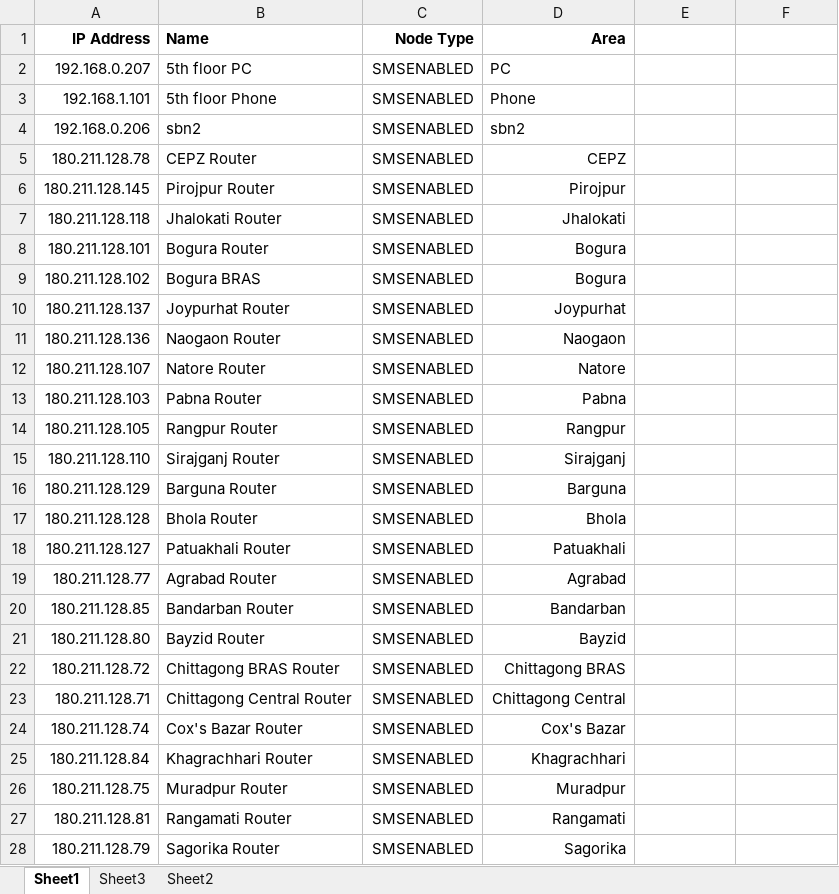
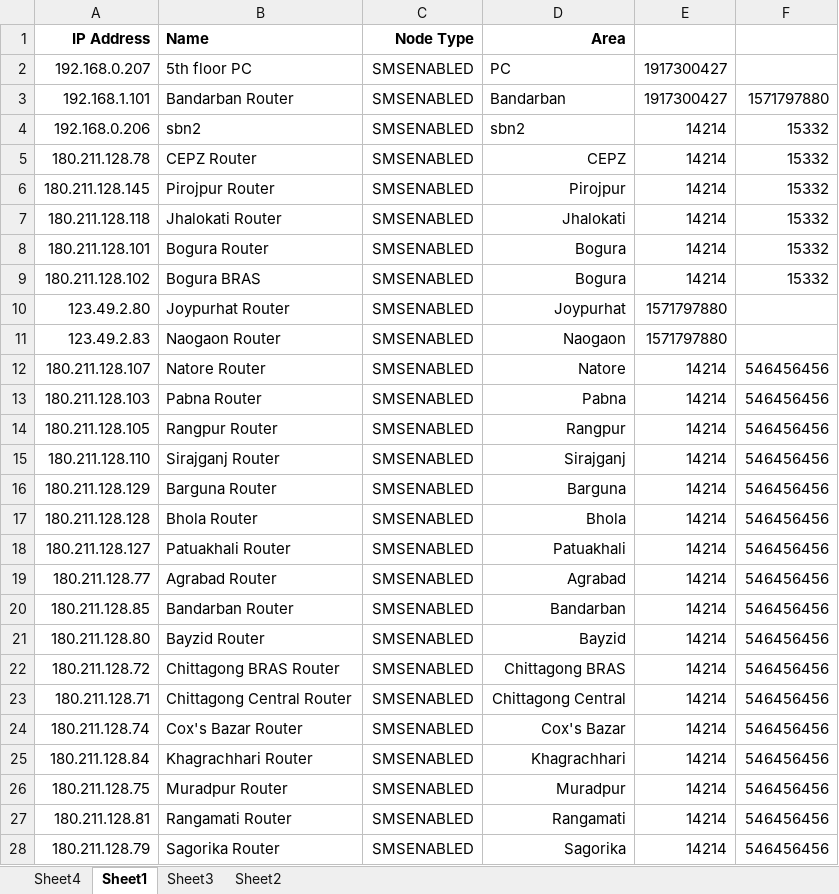
Before and after one commit to rakib1295/Echo, an Excel workbook: Echo/Router ip list with 37 SMS numbers.xlsx, sheet Sheet1, drawn as a sheet; only a part is shown; values as stored, in another font and other column widths than the file's, no borders; the diff covers the shown part only; the diff names each change by its address in the sheet, - before the commit and + after, or states it on an @@ line.

Commit message:
Added variable phone and SMS, 1st commit

```diff
--- a/Echo/Router ip list with 37 SMS numbers.xlsx (sheet Sheet1)
+++ b/Echo/Router ip list with 37 SMS numbers.xlsx (sheet Sheet1)
+sheet tab: Sheet4
-E2:E3: (empty)
+E2:E3: 1917300427
-B3 (Name): 5th floor Phone
+B3 (Name): Bandarban Router
-D3 (Area): Phone
+D3 (Area): Bandarban
-F3: (empty)
+F3: 1571797880
-E4:E9: (empty)
+E4:E9: 14214
-F4:F9: (empty)
+F4:F9: 15332
-A10 (IP Address): 180.211.128.137
+A10 (IP Address): 123.49.2.80
-E10:E11: (empty)
+E10:E11: 1571797880
-A11 (IP Address): 180.211.128.136
+A11 (IP Address): 123.49.2.83
-E12:E28: (empty)
+E12:E28: 14214
-F12:F28: (empty)
+F12:F28: 546456456
```
Also changed, not shown: 150 edited cells and cell formats elsewhere in this sheet, 10 other files.
